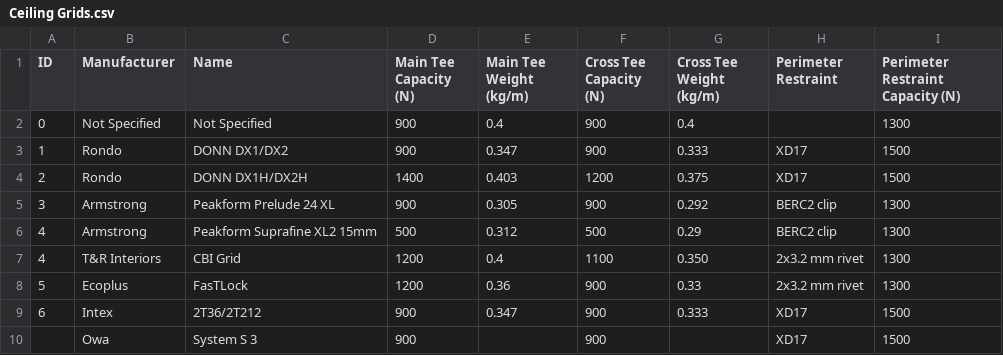
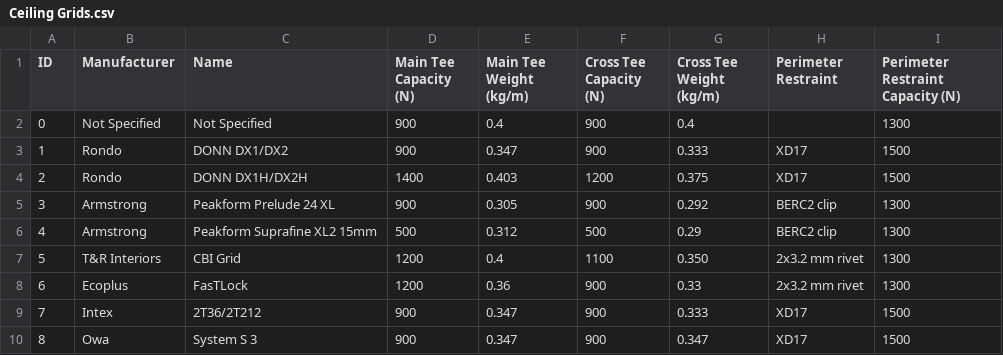
Before and after one commit to Constratum/product-data, a CSV file: product_data/data/Ceiling Grids.csv, drawn as a sheet.

Commit message:
Add files via upload

```diff
--- a/product_data/data/Ceiling Grids.csv
+++ b/product_data/data/Ceiling Grids.csv
@@ -6,5 +6,5 @@ ID,Manufacturer,Name,Main Tee Capacity (N),Main Tee Weight (kg/m),Cross Tee Capa
 4,Armstrong,Peakform Suprafine XL2 15mm,500,0.312,500,0.29,BERC2 clip,1300
-4,T&R Interiors,CBI Grid,1200,0.4,1100,0.350,2x3.2 mm rivet,1300
-5,Ecoplus, FasTLock,1200,0.36,900,0.33,2x3.2 mm rivet,1300
-6,Intex,2T36/2T212,900,0.347,900,0.333,XD17,1500
-,Owa,System S 3,900,,900,,XD17,1500
+5,T&R Interiors,CBI Grid,1200,0.4,1100,0.350,2x3.2 mm rivet,1300
+6,Ecoplus, FasTLock,1200,0.36,900,0.33,2x3.2 mm rivet,1300
+7,Intex,2T36/2T212,900,0.347,900,0.333,XD17,1500
+8,Owa,System S 3,900,0.347,900,0.347,XD17,1500
```
